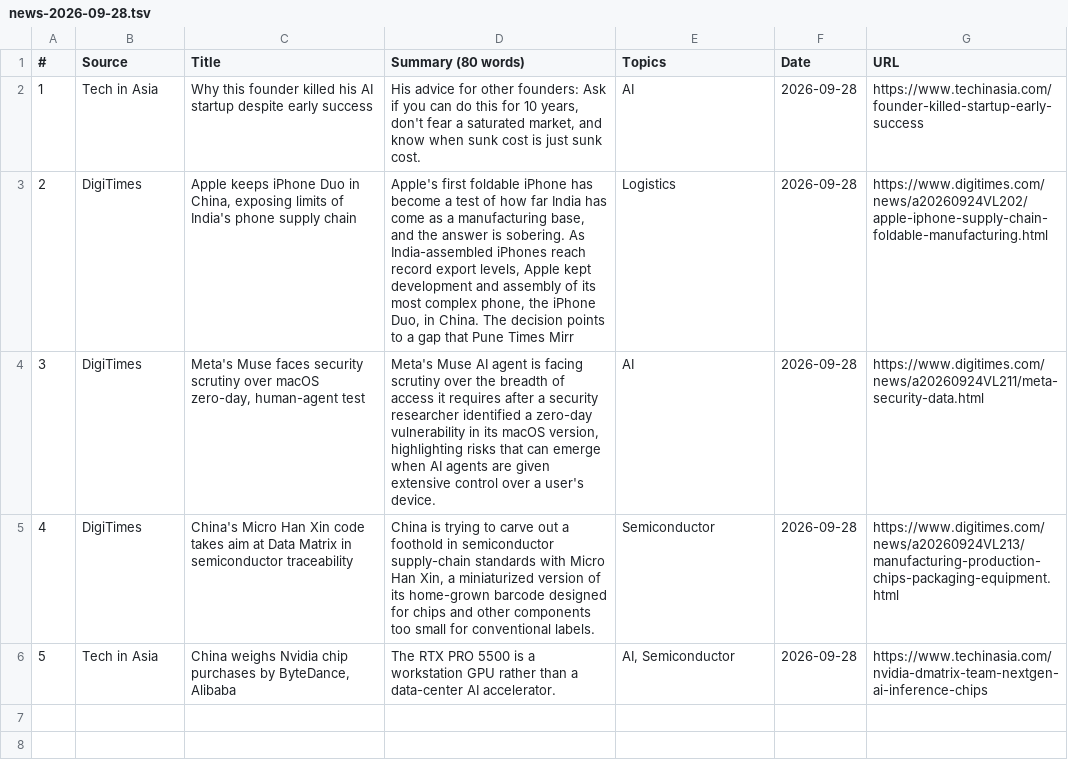
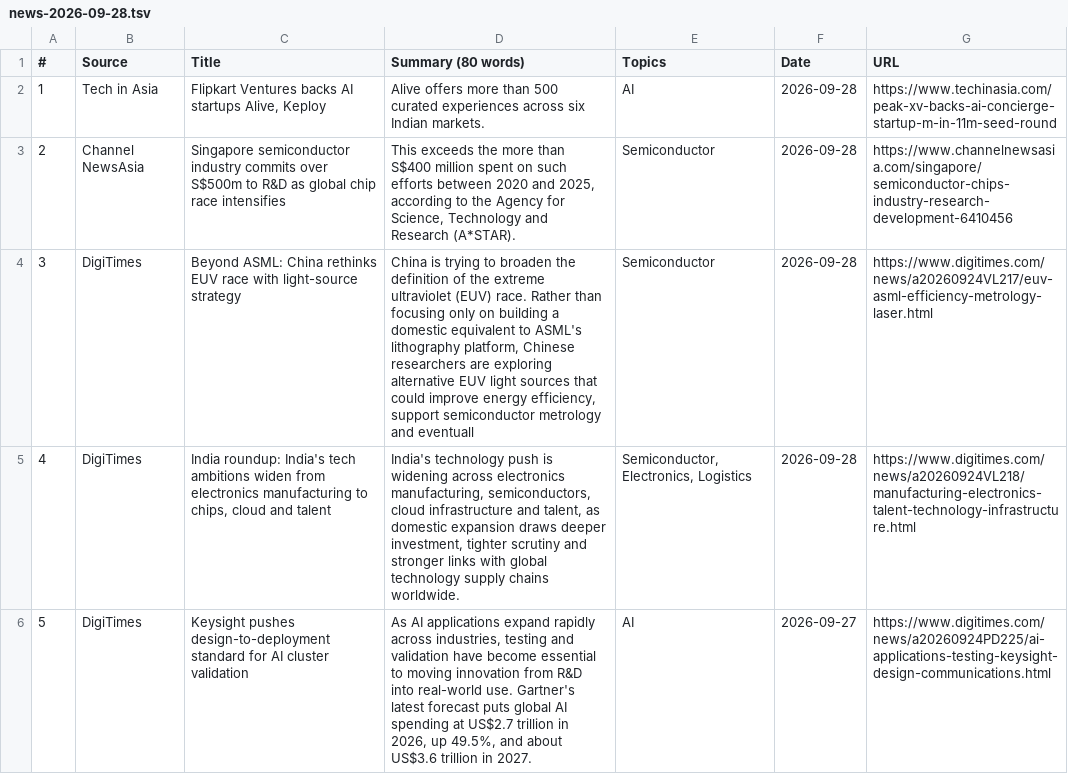
Before and after one commit to asiatechfeed/Asia-Tech-Feed, a TSV file: assets/data/news-2026-09-28.tsv, drawn as a sheet.

Commit message:
🚀 Deploy digest 2026-09-28 (5 articles) bbb8c194dfde69635d87a0010aaac06e57f1ac5b

```diff
--- a/assets/data/news-2026-09-28.tsv
+++ b/assets/data/news-2026-09-28.tsv
@@ -1,6 +1,6 @@
 "#"	"Source"	"Title"	"Summary (80 words)"	"Topics"	"Date"	"URL"
-"1"	"Tech in Asia"	"Why this founder killed his AI startup despite early success"	"His advice for other founders: Ask if you can do this for 10 years, don't fear a saturated market, and know when sunk cost is just sunk cost."	"AI"	"2026-09-28"	"https://www.techinasia.com/founder-killed-startup-early-success"
-"2"	"DigiTimes"	"Apple keeps iPhone Duo in China, exposing limits of India's phone supply chain"	"Apple's first foldable iPhone has become a test of how far India has come as a manufacturing base, and the answer is sobering. As India-assembled iPhones reach record export levels, Apple kept development and assembly of its most complex phone, the iPhone Duo, in China. The decision points to a gap that Pune Times Mirr"	"Logistics"	"2026-09-28"	"https://www.digitimes.com/news/a20260924VL202/apple-iphone-supply-chain-foldable-manufacturing.html"
-"3"	"DigiTimes"	"Meta's Muse faces security scrutiny over macOS zero-day, human-agent test"	"Meta's Muse AI agent is facing scrutiny over the breadth of access it requires after a security researcher identified a zero-day vulnerability in its macOS version, highlighting risks that can emerge when AI agents are given extensive control over a user's device."	"AI"	"2026-09-28"	"https://www.digitimes.com/news/a20260924VL211/meta-security-data.html"
-"4"	"DigiTimes"	"China's Micro Han Xin code takes aim at Data Matrix in semiconductor traceability"	"China is trying to carve out a foothold in semiconductor supply-chain standards with Micro Han Xin, a miniaturized version of its home-grown barcode designed for chips and other components too small for conventional labels."	"Semiconductor"	"2026-09-28"	"https://www.digitimes.com/news/a20260924VL213/manufacturing-production-chips-packaging-equipment.html"
-"5"	"Tech in Asia"	"China weighs Nvidia chip purchases by ByteDance, Alibaba"	"The RTX PRO 5500 is a workstation GPU rather than a data-center AI accelerator."	"AI, Semiconductor"	"2026-09-28"	"https://www.techinasia.com/nvidia-dmatrix-team-nextgen-ai-inference-chips"
+"1"	"Tech in Asia"	"Flipkart Ventures backs AI startups Alive, Keploy"	"Alive offers more than 500 curated experiences across six Indian markets."	"AI"	"2026-09-28"	"https://www.techinasia.com/peak-xv-backs-ai-concierge-startup-m-in-11m-seed-round"
+"2"	"Channel NewsAsia"	"Singapore semiconductor industry commits over S$500m to R&D as global chip race intensifies"	"This exceeds the more than S$400 million spent on such efforts between 2020 and 2025, according to the Agency for Science, Technology and Research (A*STAR)."	"Semiconductor"	"2026-09-28"	"https://www.channelnewsasia.com/singapore/semiconductor-chips-industry-research-development-6410456"
+"3"	"DigiTimes"	"Beyond ASML: China rethinks EUV race with light-source strategy"	"China is trying to broaden the definition of the extreme ultraviolet (EUV) race. Rather than focusing only on building a domestic equivalent to ASML's lithography platform, Chinese researchers are exploring alternative EUV light sources that could improve energy efficiency, support semiconductor metrology and eventuall"	"Semiconductor"	"2026-09-28"	"https://www.digitimes.com/news/a20260924VL217/euv-asml-efficiency-metrology-laser.html"
+"4"	"DigiTimes"	"India roundup: India's tech ambitions widen from electronics manufacturing to chips, cloud and talent"	"India's technology push is widening across electronics manufacturing, semiconductors, cloud infrastructure and talent, as domestic expansion draws deeper investment, tighter scrutiny and stronger links with global technology supply chains worldwide."	"Semiconductor, Electronics, Logistics"	"2026-09-28"	"https://www.digitimes.com/news/a20260924VL218/manufacturing-electronics-talent-technology-infrastructure.html"
+"5"	"DigiTimes"	"Keysight pushes design-to-deployment standard for AI cluster validation"	"As AI applications expand rapidly across industries, testing and validation have become essential to moving innovation from R&D into real-world use. Gartner's latest forecast puts global AI spending at US$2.7 trillion in 2026, up 49.5%, and about US$3.6 trillion in 2027."	"AI"	"2026-09-27"	"https://www.digitimes.com/news/a20260924PD225/ai-applications-testing-keysight-design-communications.html"
```
Also changed, not shown: 16 other files.
